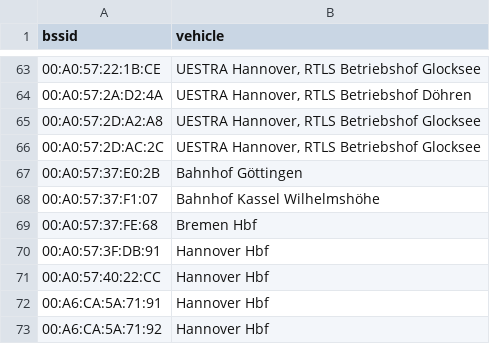
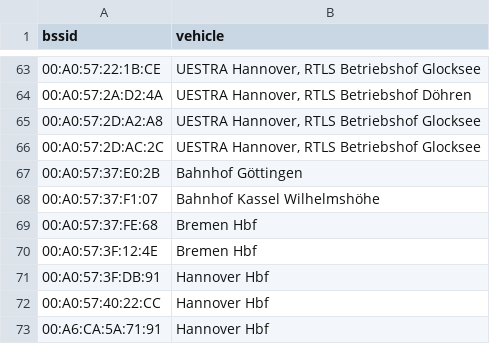
Before and after one commit to MrKrisKrisu/Public-transport-tracking-data, a CSV file: company_4_stationary.csv, drawn as a sheet; only a part is shown, gaps mark what is left out; the shorter side is filled out with more unchanged rows.

```diff
--- a/company_4_stationary.csv
+++ b/company_4_stationary.csv
@@ -69,2 +69,3 @@ bssid,vehicle
 00:A0:57:37:FE:68,"Bremen Hbf"
+00:A0:57:3F:12:4E,"Bremen Hbf"
 00:A0:57:3F:DB:91,"Hannover Hbf"
```
Also changed, not shown: company_6_db-regio-ag.csv, unsorted assignments.csv.
